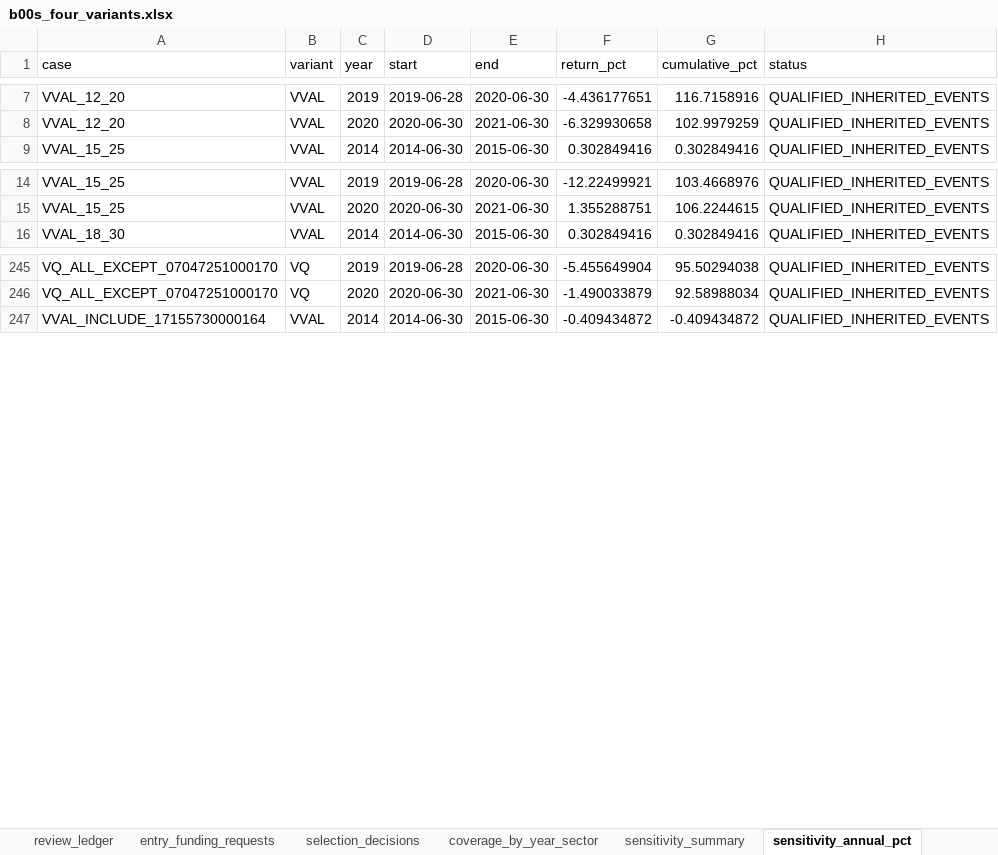
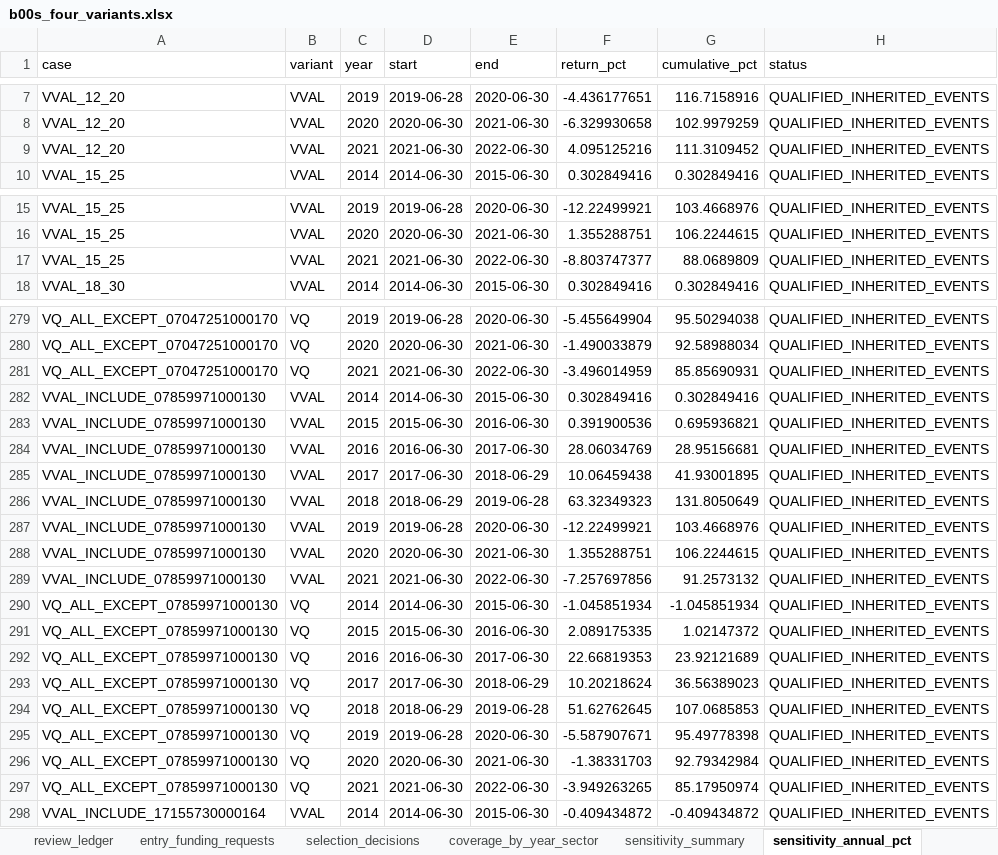
Before and after one commit to tneves95/b3-pipeline-data-and-backtest-framework, an Excel workbook: research/b00s_four_variants_2014_2026/results/b00s_four_variants.xlsx, sheet sensitivity_annual_pct, drawn as a sheet; only a part is shown, gaps mark what is left out; values as stored, in another font and other column widths than the file's, no borders; the diff covers the shown part only; the diff names each change by its address in the sheet, - before the commit and + after, or states it on an @@ line.

```diff
--- a/research/b00s_four_variants_2014_2026/results/b00s_four_variants.xlsx (sheet sensitivity_annual_pct)
+++ b/research/b00s_four_variants_2014_2026/results/b00s_four_variants.xlsx (sheet sensitivity_annual_pct)
+row 9: VVAL_12_20 | VVAL | 2021 | 2021-06-30 | 2022-06-30 | 4.095125216 | 111.3109452 | QUALIFIED_INHERITED_EVENTS
+row 17: VVAL_15_25 | VVAL | 2021 | 2021-06-30 | 2022-06-30 | -8.803747377 | 88.0689809 | QUALIFIED_INHERITED_EVENTS
+row 281: VQ_ALL_EXCEPT_07047251000170 | VQ | 2021 | 2021-06-30 | 2022-06-30 | -3.496014959 | 85.85690931 | QUALIFIED_INHERITED_EVENTS
+row 282: VVAL_INCLUDE_07859971000130 | VVAL | 2014 | 2014-06-30 | 2015-06-30 | 0.302849416 | 0.302849416 | QUALIFIED_INHERITED_EVENTS
+row 283: VVAL_INCLUDE_07859971000130 | VVAL | 2015 | 2015-06-30 | 2016-06-30 | 0.391900536 | 0.695936821 | QUALIFIED_INHERITED_EVENTS
+row 284: VVAL_INCLUDE_07859971000130 | VVAL | 2016 | 2016-06-30 | 2017-06-30 | 28.06034769 | 28.95156681 | QUALIFIED_INHERITED_EVENTS
+row 285: VVAL_INCLUDE_07859971000130 | VVAL | 2017 | 2017-06-30 | 2018-06-29 | 10.06459438 | 41.93001895 | QUALIFIED_INHERITED_EVENTS
+row 286: VVAL_INCLUDE_07859971000130 | VVAL | 2018 | 2018-06-29 | 2019-06-28 | 63.32349323 | 131.8050649 | QUALIFIED_INHERITED_EVENTS
+row 287: VVAL_INCLUDE_07859971000130 | VVAL | 2019 | 2019-06-28 | 2020-06-30 | -12.22499921 | 103.4668976 | QUALIFIED_INHERITED_EVENTS
+row 288: VVAL_INCLUDE_07859971000130 | VVAL | 2020 | 2020-06-30 | 2021-06-30 | 1.355288751 | 106.2244615 | QUALIFIED_INHERITED_EVENTS
+row 289: VVAL_INCLUDE_07859971000130 | VVAL | 2021 | 2021-06-30 | 2022-06-30 | -7.257697856 | 91.2573132 | QUALIFIED_INHERITED_EVENTS
+row 290: VQ_ALL_EXCEPT_07859971000130 | VQ | 2014 | 2014-06-30 | 2015-06-30 | -1.045851934 | -1.045851934 | QUALIFIED_INHERITED_EVENTS
+row 291: VQ_ALL_EXCEPT_07859971000130 | VQ | 2015 | 2015-06-30 | 2016-06-30 | 2.089175335 | 1.02147372 | QUALIFIED_INHERITED_EVENTS
+row 292: VQ_ALL_EXCEPT_07859971000130 | VQ | 2016 | 2016-06-30 | 2017-06-30 | 22.66819353 | 23.92121689 | QUALIFIED_INHERITED_EVENTS
+row 293: VQ_ALL_EXCEPT_07859971000130 | VQ | 2017 | 2017-06-30 | 2018-06-29 | 10.20218624 | 36.56389023 | QUALIFIED_INHERITED_EVENTS
+row 294: VQ_ALL_EXCEPT_07859971000130 | VQ | 2018 | 2018-06-29 | 2019-06-28 | 51.62762645 | 107.0685853 | QUALIFIED_INHERITED_EVENTS
+row 295: VQ_ALL_EXCEPT_07859971000130 | VQ | 2019 | 2019-06-28 | 2020-06-30 | -5.587907671 | 95.49778398 | QUALIFIED_INHERITED_EVENTS
+row 296: VQ_ALL_EXCEPT_07859971000130 | VQ | 2020 | 2020-06-30 | 2021-06-30 | -1.38331703 | 92.79342984 | QUALIFIED_INHERITED_EVENTS
+row 297: VQ_ALL_EXCEPT_07859971000130 | VQ | 2021 | 2021-06-30 | 2022-06-30 | -3.949263265 | 85.17950974 | QUALIFIED_INHERITED_EVENTS
```
Also changed, not shown: 56 added rows elsewhere in this sheet, sheet holdings_by_june, sheet sensitivity_summary, sheet positions_by_june, sheet review_ledger, sheet risk_concentration, sheet checkpoint_summary, 9 more sheets, 25 other files.
